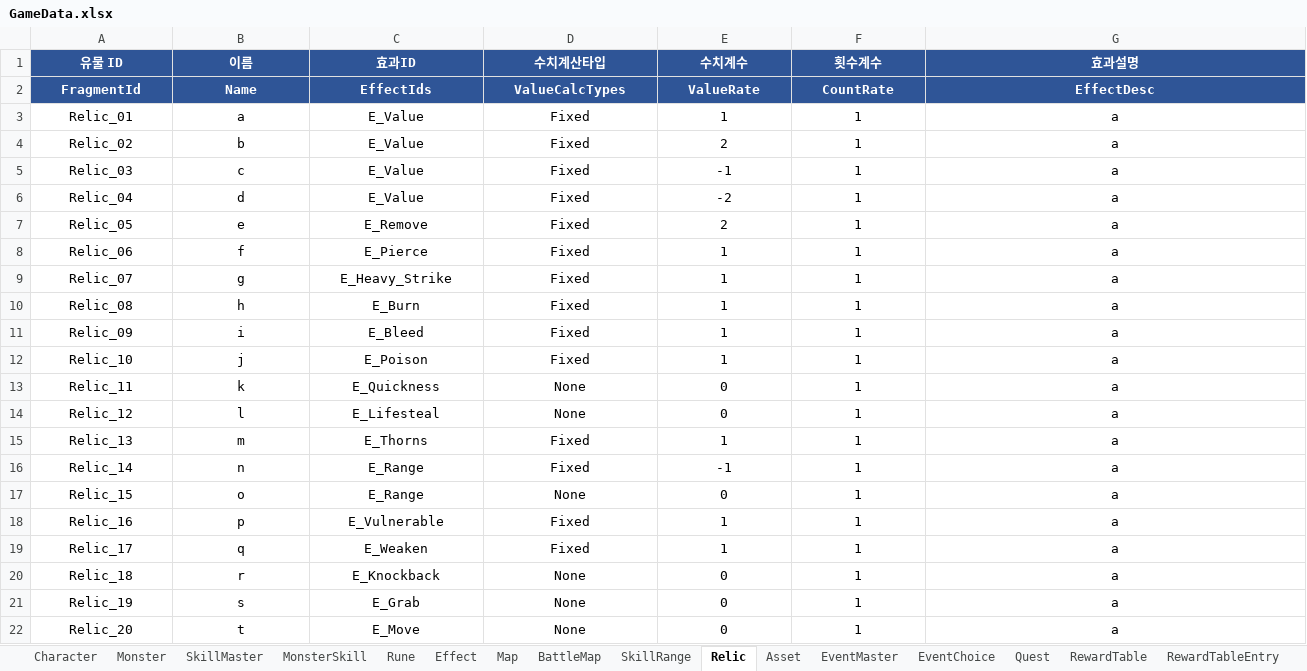
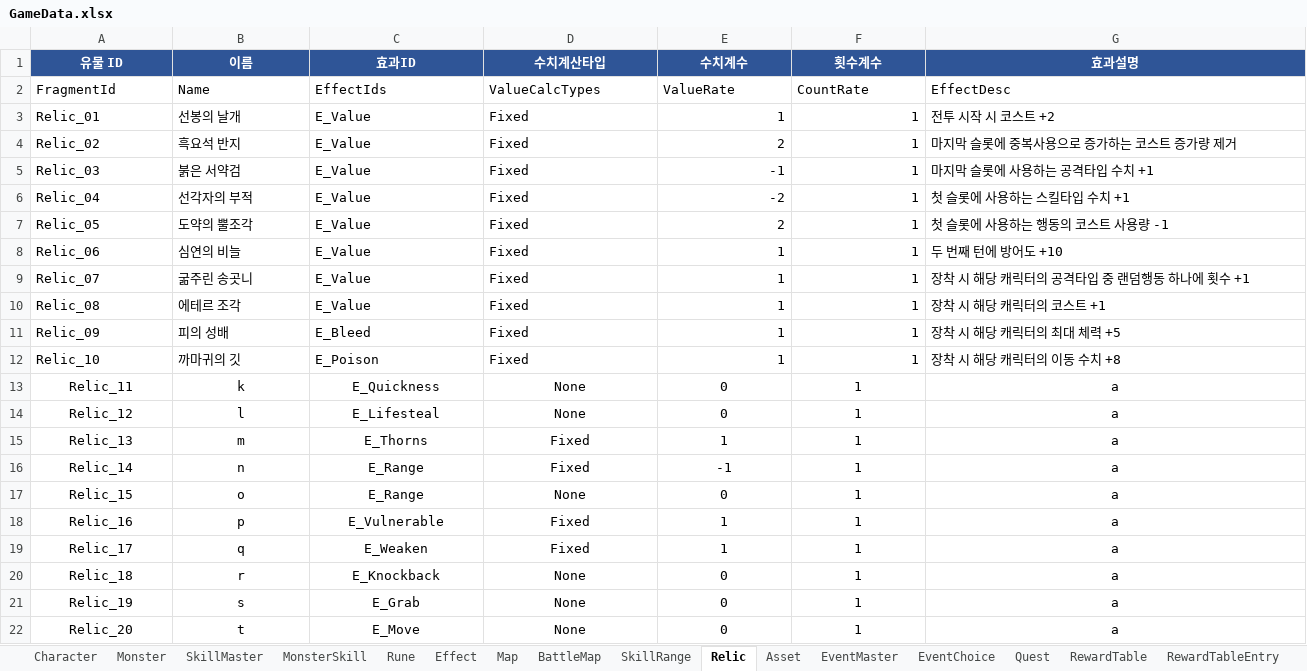
Before and after one commit to BIRANG22/RELIC, an Excel workbook: Assets/ExcelSource/GameData.xlsx, sheet Relic, drawn as a sheet; values as stored, in another font and other column widths than the file's, no borders; the diff names each change by its address in the sheet, - before the commit and + after, or states it on an @@ line.

```diff
--- a/Assets/ExcelSource/GameData.xlsx (sheet Relic)
+++ b/Assets/ExcelSource/GameData.xlsx (sheet Relic)
@@ A2:G2 alignment: center → left, fill: #2F5597 → none, bold: on → off, text colour: #FFFFFF → black @@
-A3:D12 alignment: center
+A3:D12 alignment: left
-B3 (이름): a
+B3 (이름): 선봉의 날개
-E3:F12 alignment: center
+E3:F12 alignment: right
-G3 (효과설명): a
+G3 (효과설명): 전투 시작 시 코스트 +2
-G3:G12 alignment: center
+G3:G12 alignment: left
-B4 (이름): b
+B4 (이름): 흑요석 반지
-G4 (효과설명): a
+G4 (효과설명): 마지막 슬롯에 중복사용으로 증가하는 코스트 증가량 제거
-B5 (이름): c
+B5 (이름): 붉은 서약검
-G5 (효과설명): a
+G5 (효과설명): 마지막 슬롯에 사용하는 공격타입 수치 +1
-B6 (이름): d
+B6 (이름): 선각자의 부적
-G6 (효과설명): a
+G6 (효과설명): 첫 슬롯에 사용하는 스킬타입 수치 +1
-B7 (이름): e
+B7 (이름): 도약의 뿔조각
-C7 (효과ID): E_Remove
+C7 (효과ID): E_Value
-G7 (효과설명): a
+G7 (효과설명): 첫 슬롯에 사용하는 행동의 코스트 사용량 -1
-B8 (이름): f
+B8 (이름): 심연의 비늘
-C8 (효과ID): E_Pierce
+C8 (효과ID): E_Value
-G8 (효과설명): a
+G8 (효과설명): 두 번째 턴에 방어도 +10
-B9 (이름): g
+B9 (이름): 굶주린 송곳니
-C9 (효과ID): E_Heavy_Strike
+C9 (효과ID): E_Value
-G9 (효과설명): a
+G9 (효과설명): 장착 시 해당 캐릭터의 공격타입 중 랜덤행동 하나에 횟수 +1
-B10 (이름): h
+B10 (이름): 에테르 조각
-C10 (효과ID): E_Burn
+C10 (효과ID): E_Value
-G10 (효과설명): a
+G10 (효과설명): 장착 시 해당 캐릭터의 코스트 +1
-B11 (이름): i
+B11 (이름): 피의 성배
-G11 (효과설명): a
+G11 (효과설명): 장착 시 해당 캐릭터의 최대 체력 +5
-B12 (이름): j
+B12 (이름): 까마귀의 깃
-G12 (효과설명): a
+G12 (효과설명): 장착 시 해당 캐릭터의 이동 수치 +8
```
Also changed, not shown: sheet RewardTable, 50 other files.
